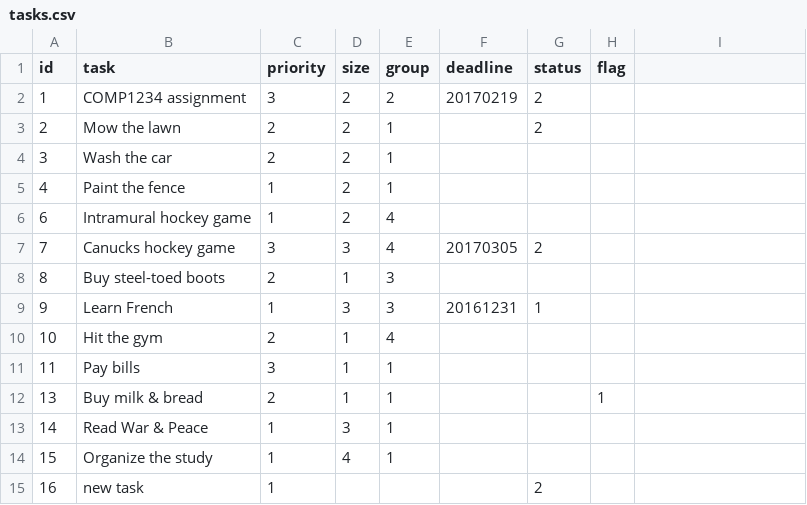
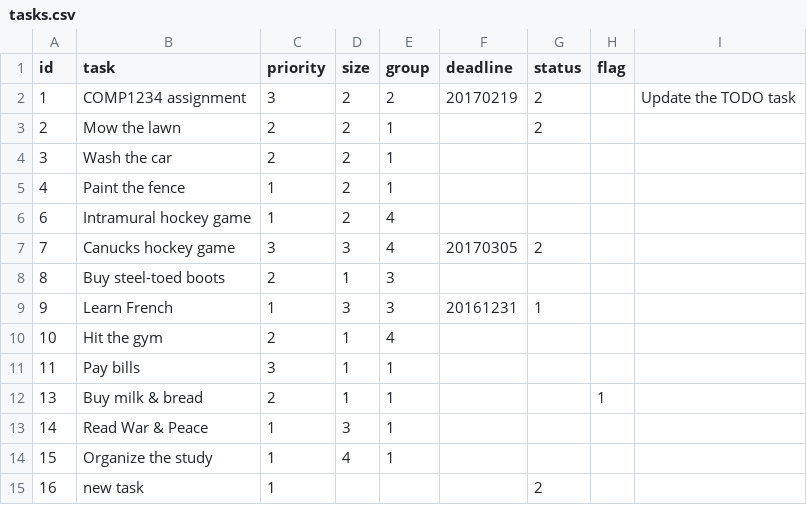
Before and after one commit to MrOStanMan/starter-todo4, a CSV file: data/tasks.csv, drawn as a sheet.

```diff
--- a/data/tasks.csv
+++ b/data/tasks.csv
@@ -1,3 +1,3 @@
 id,task,priority,size,group,deadline,status,flag
-1,"COMP1234 assignment",3,2,2,20170219,2,
+1,"COMP1234 assignment",3,2,2,20170219,2,,"Update the TODO task"
 2,"Mow the lawn",2,2,1,,2,
```
Also changed, not shown: 4 other files.
